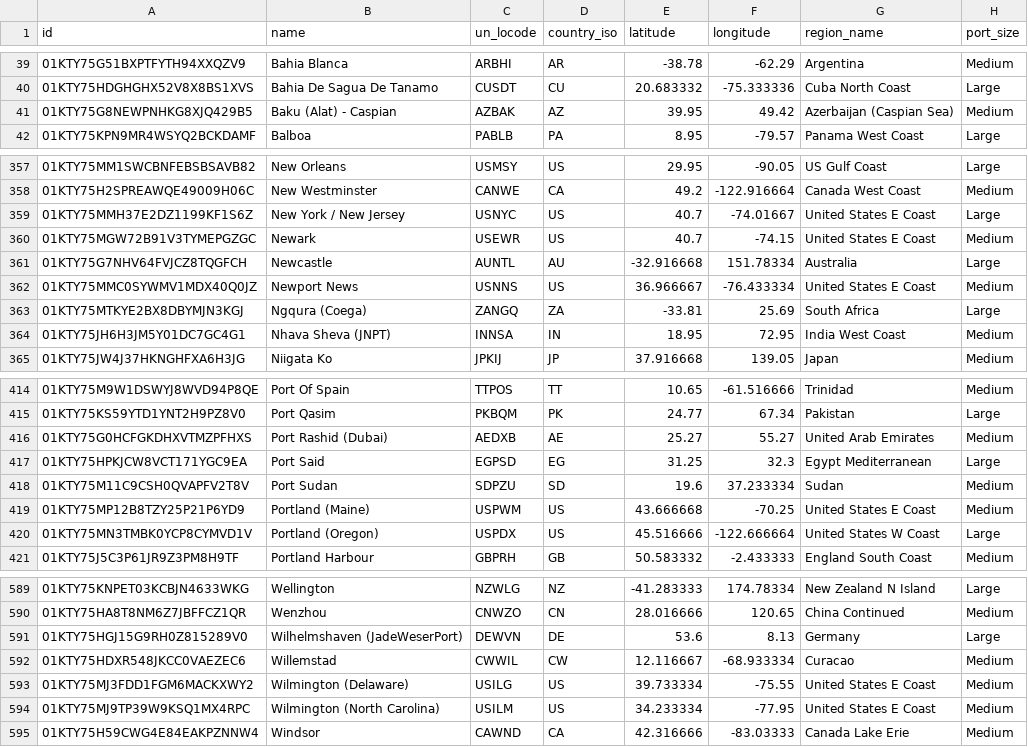
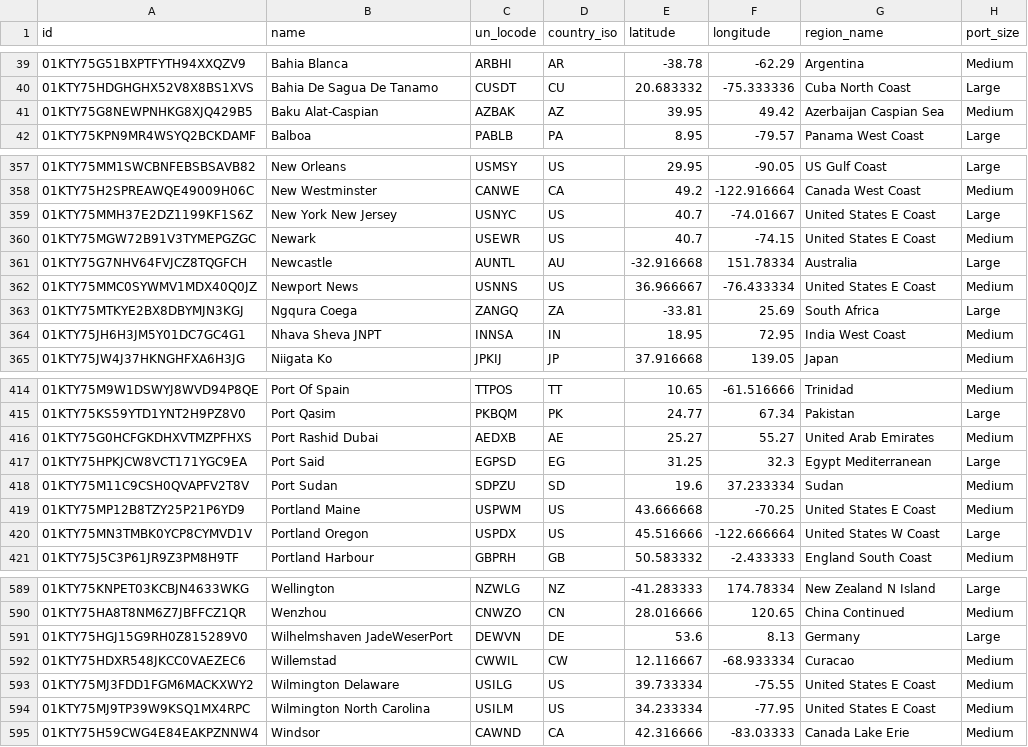
Before and after one commit to Fux002/blokport_scraper, a CSV file: catalog_source/ports.csv, drawn as a sheet; only a part is shown, gaps mark what is left out; the diff covers the shown part only.

```diff
--- a/catalog_source/ports.csv
+++ b/catalog_source/ports.csv
@@ -40,3 +40,3 @@ id,name,un_locode,country_iso,latitude,longitude,region_name,port_size
 01KTY75HDGHGHX52V8X8BS1XVS,Bahia De Sagua De Tanamo,CUSDT,CU,20.683332,-75.333336,Cuba North Coast,Large
-01KTY75G8NEWPNHKG8XJQ429B5,Baku (Alat) - Caspian,AZBAK,AZ,39.95,49.42,Azerbaijan (Caspian Sea),Medium
+01KTY75G8NEWPNHKG8XJQ429B5,Baku Alat-Caspian,AZBAK,AZ,39.95,49.42,Azerbaijan Caspian Sea,Medium
 01KTY75KPN9MR4WSYQ2BCKDAMF,Balboa,PABLB,PA,8.95,-79.57,Panama West Coast,Large
@@ -358,3 +358,3 @@ id,name,un_locode,country_iso,latitude,longitude,region_name,port_size
 01KTY75H2SPREAWQE49009H06C,New Westminster,CANWE,CA,49.2,-122.916664,Canada West Coast,Medium
-01KTY75MMH37E2DZ1199KF1S6Z,New York / New Jersey,USNYC,US,40.7,-74.01667,United States E Coast,Large
+01KTY75MMH37E2DZ1199KF1S6Z,New York New Jersey,USNYC,US,40.7,-74.01667,United States E Coast,Large
 01KTY75MGW72B91V3TYMEPGZGC,Newark,USEWR,US,40.7,-74.15,United States E Coast,Medium
@@ -362,4 +362,4 @@ id,name,un_locode,country_iso,latitude,longitude,region_name,port_size
 01KTY75MMC0SYWMV1MDX40Q0JZ,Newport News,USNNS,US,36.966667,-76.433334,United States E Coast,Medium
-01KTY75MTKYE2BX8DBYMJN3KGJ,Ngqura (Coega),ZANGQ,ZA,-33.81,25.69,South Africa,Large
-01KTY75JH6H3JM5Y01DC7GC4G1,Nhava Sheva (JNPT),INNSA,IN,18.95,72.95,India West Coast,Medium
+01KTY75MTKYE2BX8DBYMJN3KGJ,Ngqura Coega,ZANGQ,ZA,-33.81,25.69,South Africa,Large
+01KTY75JH6H3JM5Y01DC7GC4G1,Nhava Sheva JNPT,INNSA,IN,18.95,72.95,India West Coast,Medium
 01KTY75JW4J37HKNGHFXA6H3JG,Niigata Ko,JPKIJ,JP,37.916668,139.05,Japan,Medium
@@ -415,7 +415,7 @@ id,name,un_locode,country_iso,latitude,longitude,region_name,port_size
 01KTY75KS59YTD1YNT2H9PZ8V0,Port Qasim,PKBQM,PK,24.77,67.34,Pakistan,Large
-01KTY75G0HCFGKDHXVTMZPFHXS,Port Rashid (Dubai),AEDXB,AE,25.27,55.27,United Arab Emirates,Medium
+01KTY75G0HCFGKDHXVTMZPFHXS,Port Rashid Dubai,AEDXB,AE,25.27,55.27,United Arab Emirates,Medium
 01KTY75HPKJCW8VCT171YGC9EA,Port Said,EGPSD,EG,31.25,32.3,Egypt Mediterranean,Large
 01KTY75M11C9CSH0QVAPFV2T8V,Port Sudan,SDPZU,SD,19.6,37.233334,Sudan,Medium
-01KTY75MP12B8TZY25P21P6YD9,Portland (Maine),USPWM,US,43.666668,-70.25,United States E Coast,Medium
-01KTY75MN3TMBK0YCP8CYMVD1V,Portland (Oregon),USPDX,US,45.516666,-122.666664,United States W Coast,Large
+01KTY75MP12B8TZY25P21P6YD9,Portland Maine,USPWM,US,43.666668,-70.25,United States E Coast,Medium
+01KTY75MN3TMBK0YCP8CYMVD1V,Portland Oregon,USPDX,US,45.516666,-122.666664,United States W Coast,Large
 01KTY75J5C3P61JR9Z3PM8H9TF,Portland Harbour,GBPRH,GB,50.583332,-2.433333,England South Coast,Medium
@@ -590,6 +590,6 @@ id,name,un_locode,country_iso,latitude,longitude,region_name,port_size
 01KTY75HA8T8NM6Z7JBFFCZ1QR,Wenzhou,CNWZO,CN,28.016666,120.65,China Continued,Medium
-01KTY75HGJ15G9RH0Z815289V0,Wilhelmshaven (JadeWeserPort),DEWVN,DE,53.6,8.13,Germany,Large
+01KTY75HGJ15G9RH0Z815289V0,Wilhelmshaven JadeWeserPort,DEWVN,DE,53.6,8.13,Germany,Large
 01KTY75HDXR548JKCC0VAEZEC6,Willemstad,CWWIL,CW,12.116667,-68.933334,Curacao,Medium
-01KTY75MJ3FDD1FGM6MACKXWY2,Wilmington (Delaware),USILG,US,39.733334,-75.55,United States E Coast,Medium
-01KTY75MJ9TP39W9KSQ1MX4RPC,Wilmington (North Carolina),USILM,US,34.233334,-77.95,United States E Coast,Medium
+01KTY75MJ3FDD1FGM6MACKXWY2,Wilmington Delaware,USILG,US,39.733334,-75.55,United States E Coast,Medium
+01KTY75MJ9TP39W9KSQ1MX4RPC,Wilmington North Carolina,USILM,US,34.233334,-77.95,United States E Coast,Medium
 01KTY75H59CWG4E84EAKPZNNW4,Windsor,CAWND,CA,42.316666,-83.03333,Canada Lake Erie,Medium
```
Also changed, not shown: 27 edited cells elsewhere in this file, catalog_source/missing_variants.csv, catalog_source/origin_map.csv, 10 other files.
